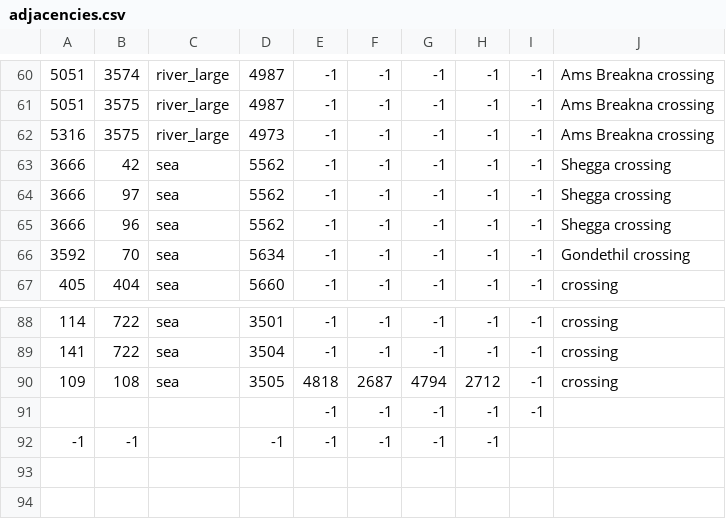
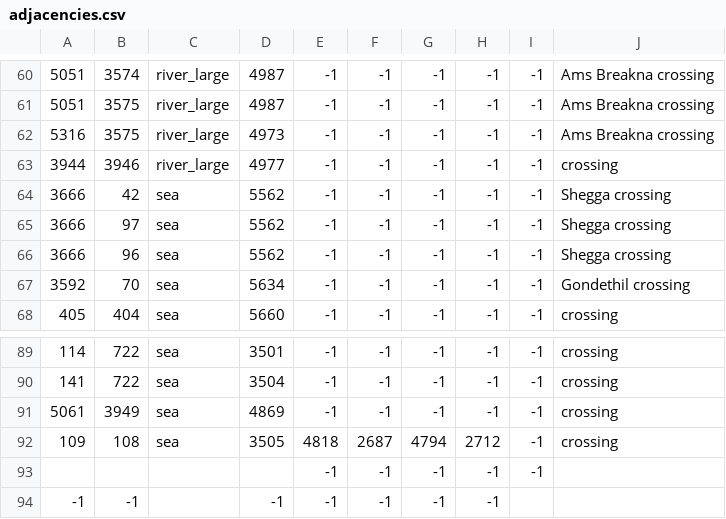
Before and after one commit to Gra-tak/ImperatorRomeWarOfTheRingSub, a CSV file: map_data/adjacencies.csv, drawn as a sheet; only a part is shown, gaps mark what is left out; the diff names each change by its address in the sheet, - before the commit and + after, or states it on an @@ line.

```diff
--- a/map_data/adjacencies.csv
+++ b/map_data/adjacencies.csv
+row 63: 3944 | 3946 | river_large | 4977 | -1 | -1 | -1 | -1 | -1 | crossing
+row 91: 5061 | 3949 | sea | 4869 | -1 | -1 | -1 | -1 | -1 | crossing
```
Also changed, not shown: 6 other files.
